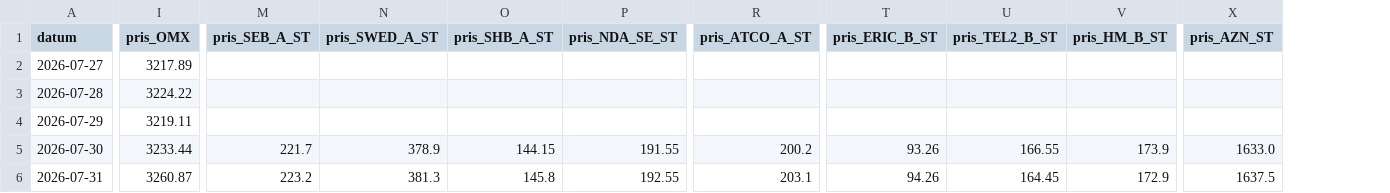
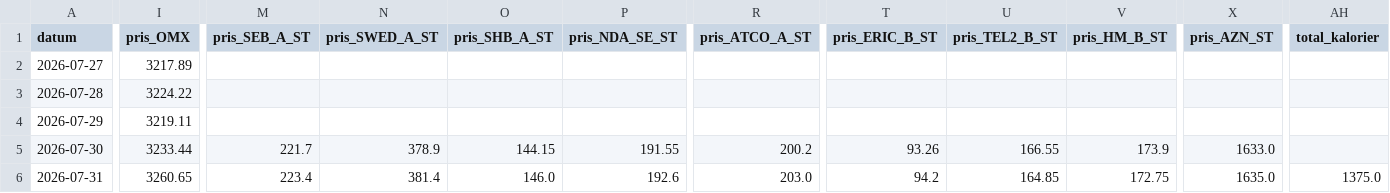
Before and after one commit to Lilmacke/Markus-hub-, a CSV file: historik.csv, drawn as a sheet; only a part is shown, gaps mark what is left out; the diff covers the shown part only; the diff names each change by its address in the sheet, - before the commit and + after, or states it on an @@ line.

```diff
--- a/historik.csv
+++ b/historik.csv
+column AH (total_kalorier), row 6: 1375.0
-I6 (pris_OMX): 3260.87
+I6 (pris_OMX): 3260.65
-M6 (pris_SEB_A_ST): 223.2
+M6 (pris_SEB_A_ST): 223.4
-N6 (pris_SWED_A_ST): 381.3
+N6 (pris_SWED_A_ST): 381.4
-O6 (pris_SHB_A_ST): 145.8
+O6 (pris_SHB_A_ST): 146.0
-P6 (pris_NDA_SE_ST): 192.55
+P6 (pris_NDA_SE_ST): 192.6
-R6 (pris_ATCO_A_ST): 203.1
+R6 (pris_ATCO_A_ST): 203.0
-T6 (pris_ERIC_B_ST): 94.26
+T6 (pris_ERIC_B_ST): 94.2
-U6 (pris_TEL2_B_ST): 164.45
+U6 (pris_TEL2_B_ST): 164.85
-V6 (pris_HM_B_ST): 172.9
+V6 (pris_HM_B_ST): 172.75
-X6 (pris_AZN_ST): 1637.5
+X6 (pris_AZN_ST): 1635.0
```
Also changed, not shown: 8 edited cells elsewhere in this file, 1 other file.
